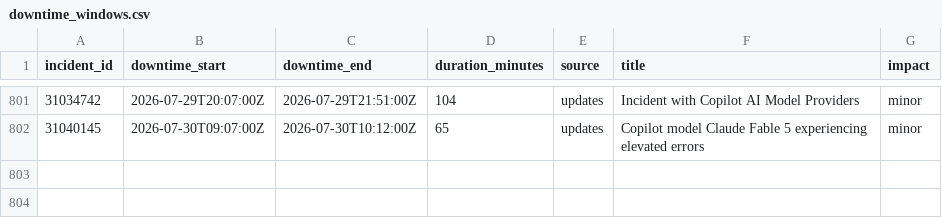
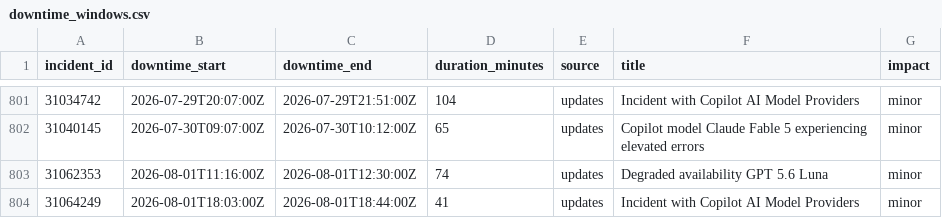
Before and after one commit to paradise-runner/feels-like-github-status, a CSV file: parsed/downtime_windows.csv, drawn as a sheet; only a part is shown, gaps mark what is left out; the diff names each change by its address in the sheet, - before the commit and + after, or states it on an @@ line.

```diff
--- a/parsed/downtime_windows.csv
+++ b/parsed/downtime_windows.csv
+row 803: 31062353 | 2026-08-01T11:16:00Z | 2026-08-01T12:30:00Z | 74 | updates | Degraded availability GPT 5.6 Luna | minor
+row 804: 31064249 | 2026-08-01T18:03:00Z | 2026-08-01T18:44:00Z | 41 | updates | Incident with Copilot AI Model Providers | minor
```
Also changed, not shown: parsed/segments.csv, 2 other files.
